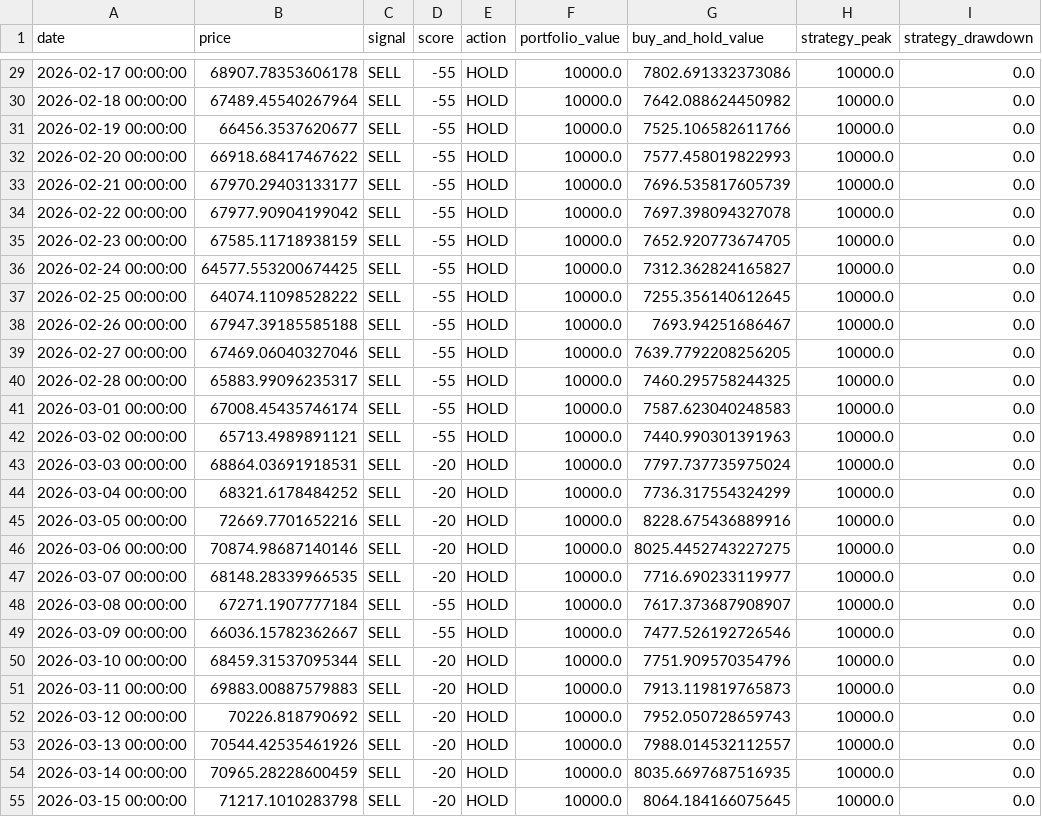
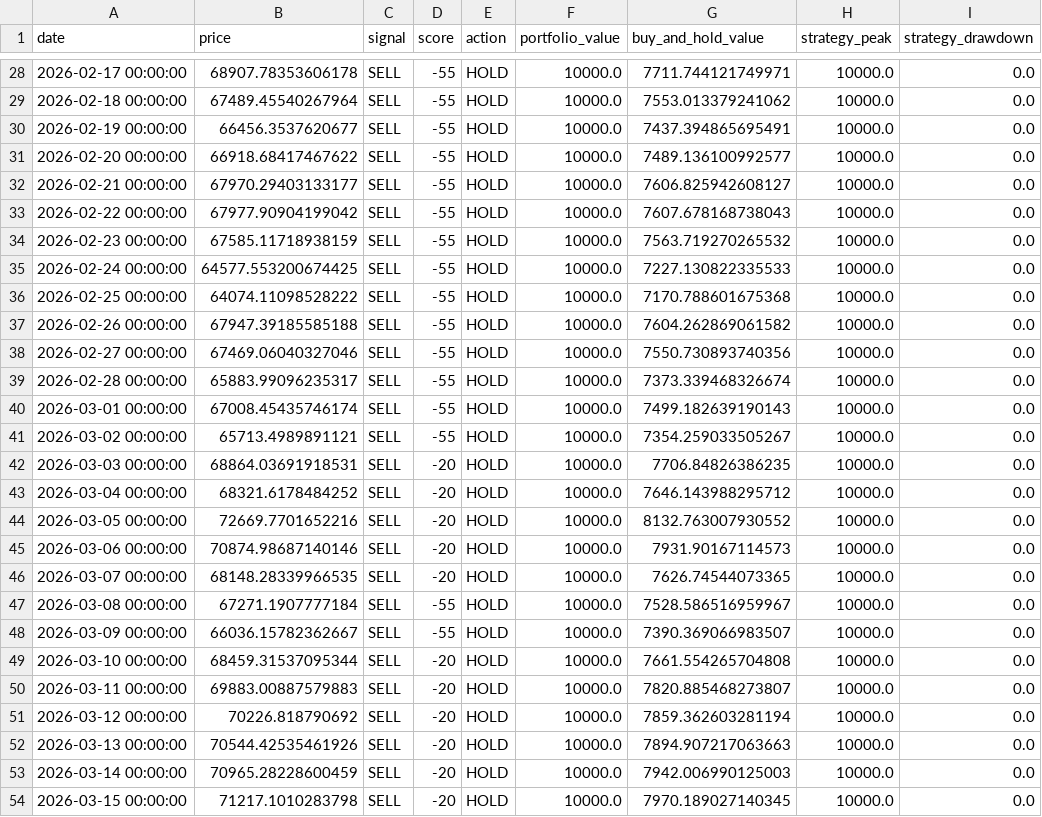
Before and after one commit to JoFrim/btc-dashboard, a CSV file: backtest_result.csv, drawn as a sheet; only a part is shown, gaps mark what is left out; the diff covers the shown part only.

```diff
--- a/backtest_result.csv
+++ b/backtest_result.csv
@@ -29,27 +28,27 @@ date,price,signal,score,action,portfolio_value,buy_and_hold_value,strategy_peak,
-2026-02-17 00:00:00,68907.78353606178,SELL,-55,HOLD,10000.0,7802.691332373086,10000.0,0.0
-2026-02-18 00:00:00,67489.45540267964,SELL,-55,HOLD,10000.0,7642.088624450982,10000.0,0.0
-2026-02-19 00:00:00,66456.3537620677,SELL,-55,HOLD,10000.0,7525.106582611766,10000.0,0.0
-2026-02-20 00:00:00,66918.68417467622,SELL,-55,HOLD,10000.0,7577.458019822993,10000.0,0.0
-2026-02-21 00:00:00,67970.29403133177,SELL,-55,HOLD,10000.0,7696.535817605739,10000.0,0.0
-2026-02-22 00:00:00,67977.90904199042,SELL,-55,HOLD,10000.0,7697.398094327078,10000.0,0.0
-2026-02-23 00:00:00,67585.11718938159,SELL,-55,HOLD,10000.0,7652.920773674705,10000.0,0.0
-2026-02-24 00:00:00,64577.553200674425,SELL,-55,HOLD,10000.0,7312.362824165827,10000.0,0.0
-2026-02-25 00:00:00,64074.11098528222,SELL,-55,HOLD,10000.0,7255.356140612645,10000.0,0.0
-2026-02-26 00:00:00,67947.39185585188,SELL,-55,HOLD,10000.0,7693.94251686467,10000.0,0.0
-2026-02-27 00:00:00,67469.06040327046,SELL,-55,HOLD,10000.0,7639.7792208256205,10000.0,0.0
-2026-02-28 00:00:00,65883.99096235317,SELL,-55,HOLD,10000.0,7460.295758244325,10000.0,0.0
-2026-03-01 00:00:00,67008.45435746174,SELL,-55,HOLD,10000.0,7587.623040248583,10000.0,0.0
-2026-03-02 00:00:00,65713.4989891121,SELL,-55,HOLD,10000.0,7440.990301391963,10000.0,0.0
-2026-03-03 00:00:00,68864.03691918531,SELL,-20,HOLD,10000.0,7797.737735975024,10000.0,0.0
-2026-03-04 00:00:00,68321.6178484252,SELL,-20,HOLD,10000.0,7736.317554324299,10000.0,0.0
-2026-03-05 00:00:00,72669.7701652216,SELL,-20,HOLD,10000.0,8228.675436889916,10000.0,0.0
-2026-03-06 00:00:00,70874.98687140146,SELL,-20,HOLD,10000.0,8025.4452743227275,10000.0,0.0
-2026-03-07 00:00:00,68148.28339966535,SELL,-20,HOLD,10000.0,7716.690233119977,10000.0,0.0
-2026-03-08 00:00:00,67271.1907777184,SELL,-55,HOLD,10000.0,7617.373687908907,10000.0,0.0
-2026-03-09 00:00:00,66036.15782362667,SELL,-55,HOLD,10000.0,7477.526192726546,10000.0,0.0
-2026-03-10 00:00:00,68459.31537095344,SELL,-20,HOLD,10000.0,7751.909570354796,10000.0,0.0
-2026-03-11 00:00:00,69883.00887579883,SELL,-20,HOLD,10000.0,7913.119819765873,10000.0,0.0
-2026-03-12 00:00:00,70226.818790692,SELL,-20,HOLD,10000.0,7952.050728659743,10000.0,0.0
-2026-03-13 00:00:00,70544.42535461926,SELL,-20,HOLD,10000.0,7988.014532112557,10000.0,0.0
-2026-03-14 00:00:00,70965.28228600459,SELL,-20,HOLD,10000.0,8035.6697687516935,10000.0,0.0
-2026-03-15 00:00:00,71217.1010283798,SELL,-20,HOLD,10000.0,8064.184166075645,10000.0,0.0
+2026-02-17 00:00:00,68907.78353606178,SELL,-55,HOLD,10000.0,7711.744121749971,10000.0,0.0
+2026-02-18 00:00:00,67489.45540267964,SELL,-55,HOLD,10000.0,7553.013379241062,10000.0,0.0
+2026-02-19 00:00:00,66456.3537620677,SELL,-55,HOLD,10000.0,7437.394865695491,10000.0,0.0
+2026-02-20 00:00:00,66918.68417467622,SELL,-55,HOLD,10000.0,7489.136100992577,10000.0,0.0
+2026-02-21 00:00:00,67970.29403133177,SELL,-55,HOLD,10000.0,7606.825942608127,10000.0,0.0
+2026-02-22 00:00:00,67977.90904199042,SELL,-55,HOLD,10000.0,7607.678168738043,10000.0,0.0
+2026-02-23 00:00:00,67585.11718938159,SELL,-55,HOLD,10000.0,7563.719270265532,10000.0,0.0
+2026-02-24 00:00:00,64577.553200674425,SELL,-55,HOLD,10000.0,7227.130822335533,10000.0,0.0
+2026-02-25 00:00:00,64074.11098528222,SELL,-55,HOLD,10000.0,7170.788601675368,10000.0,0.0
+2026-02-26 00:00:00,67947.39185585188,SELL,-55,HOLD,10000.0,7604.262869061582,10000.0,0.0
+2026-02-27 00:00:00,67469.06040327046,SELL,-55,HOLD,10000.0,7550.730893740356,10000.0,0.0
+2026-02-28 00:00:00,65883.99096235317,SELL,-55,HOLD,10000.0,7373.339468326674,10000.0,0.0
+2026-03-01 00:00:00,67008.45435746174,SELL,-55,HOLD,10000.0,7499.182639190143,10000.0,0.0
+2026-03-02 00:00:00,65713.4989891121,SELL,-55,HOLD,10000.0,7354.259033505267,10000.0,0.0
+2026-03-03 00:00:00,68864.03691918531,SELL,-20,HOLD,10000.0,7706.84826386235,10000.0,0.0
+2026-03-04 00:00:00,68321.6178484252,SELL,-20,HOLD,10000.0,7646.143988295712,10000.0,0.0
+2026-03-05 00:00:00,72669.7701652216,SELL,-20,HOLD,10000.0,8132.763007930552,10000.0,0.0
+2026-03-06 00:00:00,70874.98687140146,SELL,-20,HOLD,10000.0,7931.90167114573,10000.0,0.0
+2026-03-07 00:00:00,68148.28339966535,SELL,-20,HOLD,10000.0,7626.74544073365,10000.0,0.0
+2026-03-08 00:00:00,67271.1907777184,SELL,-55,HOLD,10000.0,7528.586516959967,10000.0,0.0
+2026-03-09 00:00:00,66036.15782362667,SELL,-55,HOLD,10000.0,7390.369066983507,10000.0,0.0
+2026-03-10 00:00:00,68459.31537095344,SELL,-20,HOLD,10000.0,7661.554265704808,10000.0,0.0
+2026-03-11 00:00:00,69883.00887579883,SELL,-20,HOLD,10000.0,7820.885468273807,10000.0,0.0
+2026-03-12 00:00:00,70226.818790692,SELL,-20,HOLD,10000.0,7859.362603281194,10000.0,0.0
+2026-03-13 00:00:00,70544.42535461926,SELL,-20,HOLD,10000.0,7894.907217063663,10000.0,0.0
+2026-03-14 00:00:00,70965.28228600459,SELL,-20,HOLD,10000.0,7942.006990125003,10000.0,0.0
+2026-03-15 00:00:00,71217.1010283798,SELL,-20,HOLD,10000.0,7970.189027140345,10000.0,0.0
```
Also changed, not shown: 1 added row, 1 removed row and 141 edited cells elsewhere in this file, btc_signal_logg.csv, 3 other files.
